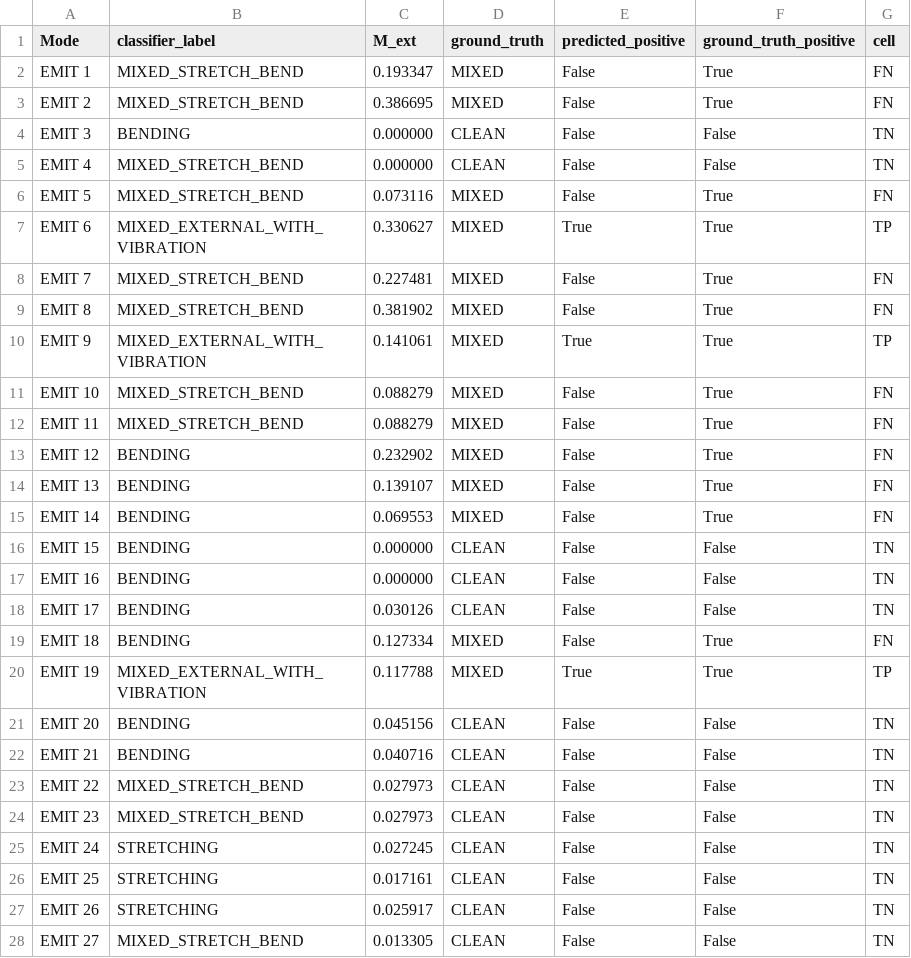
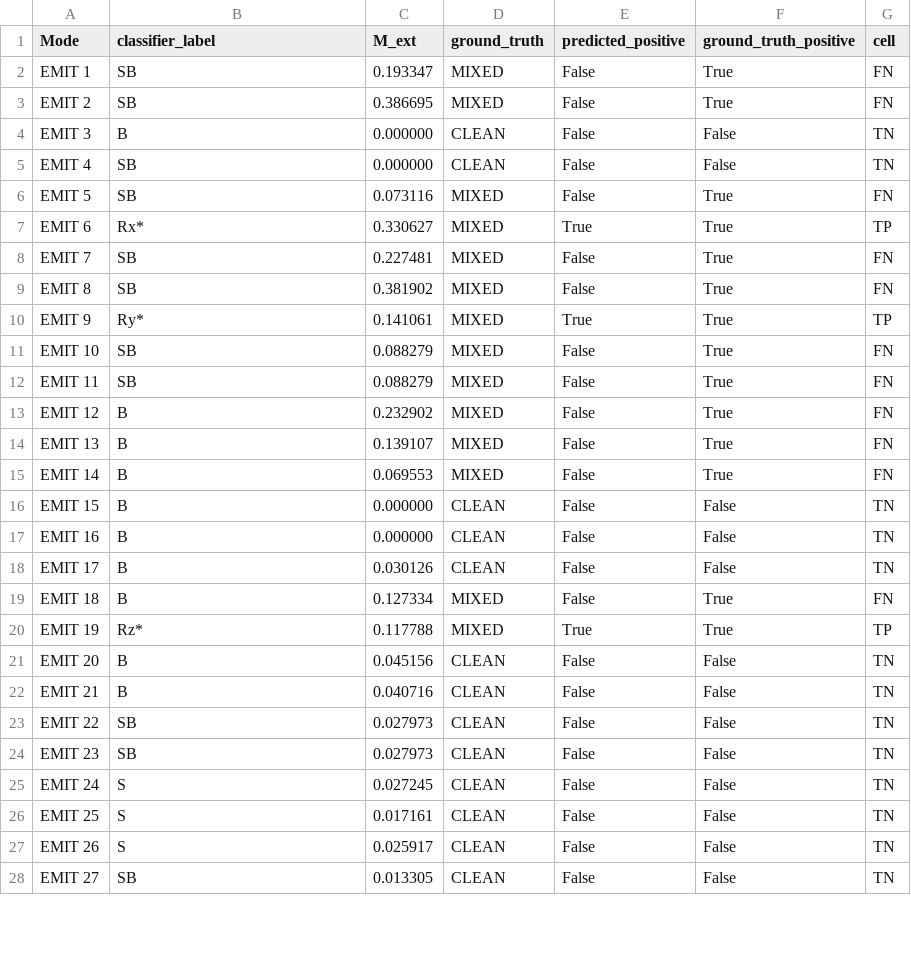
Before and after one commit to Chitiphat-Auvichien/scoring-functions, a CSV file: data/results/benzene_EMIT_flag_confusion.csv, drawn as a sheet; only a part is shown; the diff covers the shown part only.

```diff
--- a/data/results/benzene_EMIT_flag_confusion.csv
+++ b/data/results/benzene_EMIT_flag_confusion.csv
@@ -1,28 +1,28 @@
 Mode,classifier_label,M_ext,ground_truth,predicted_positive,ground_truth_positive,cell
-EMIT 1,MIXED_STRETCH_BEND,0.193347,MIXED,False,True,FN
-EMIT 2,MIXED_STRETCH_BEND,0.386695,MIXED,False,True,FN
-EMIT 3,BENDING,0.000000,CLEAN,False,False,TN
-EMIT 4,MIXED_STRETCH_BEND,0.000000,CLEAN,False,False,TN
-EMIT 5,MIXED_STRETCH_BEND,0.073116,MIXED,False,True,FN
-EMIT 6,MIXED_EXTERNAL_WITH_VIBRATION,0.330627,MIXED,True,True,TP
-EMIT 7,MIXED_STRETCH_BEND,0.227481,MIXED,False,True,FN
-EMIT 8,MIXED_STRETCH_BEND,0.381902,MIXED,False,True,FN
-EMIT 9,MIXED_EXTERNAL_WITH_VIBRATION,0.141061,MIXED,True,True,TP
-EMIT 10,MIXED_STRETCH_BEND,0.088279,MIXED,False,True,FN
-EMIT 11,MIXED_STRETCH_BEND,0.088279,MIXED,False,True,FN
-EMIT 12,BENDING,0.232902,MIXED,False,True,FN
-EMIT 13,BENDING,0.139107,MIXED,False,True,FN
-EMIT 14,BENDING,0.069553,MIXED,False,True,FN
-EMIT 15,BENDING,0.000000,CLEAN,False,False,TN
-EMIT 16,BENDING,0.000000,CLEAN,False,False,TN
-EMIT 17,BENDING,0.030126,CLEAN,False,False,TN
-EMIT 18,BENDING,0.127334,MIXED,False,True,FN
-EMIT 19,MIXED_EXTERNAL_WITH_VIBRATION,0.117788,MIXED,True,True,TP
-EMIT 20,BENDING,0.045156,CLEAN,False,False,TN
-EMIT 21,BENDING,0.040716,CLEAN,False,False,TN
-EMIT 22,MIXED_STRETCH_BEND,0.027973,CLEAN,False,False,TN
-EMIT 23,MIXED_STRETCH_BEND,0.027973,CLEAN,False,False,TN
-EMIT 24,STRETCHING,0.027245,CLEAN,False,False,TN
-EMIT 25,STRETCHING,0.017161,CLEAN,False,False,TN
-EMIT 26,STRETCHING,0.025917,CLEAN,False,False,TN
-EMIT 27,MIXED_STRETCH_BEND,0.013305,CLEAN,False,False,TN
+EMIT 1,SB,0.193347,MIXED,False,True,FN
+EMIT 2,SB,0.386695,MIXED,False,True,FN
+EMIT 3,B,0.000000,CLEAN,False,False,TN
+EMIT 4,SB,0.000000,CLEAN,False,False,TN
+EMIT 5,SB,0.073116,MIXED,False,True,FN
+EMIT 6,Rx*,0.330627,MIXED,True,True,TP
+EMIT 7,SB,0.227481,MIXED,False,True,FN
+EMIT 8,SB,0.381902,MIXED,False,True,FN
+EMIT 9,Ry*,0.141061,MIXED,True,True,TP
+EMIT 10,SB,0.088279,MIXED,False,True,FN
+EMIT 11,SB,0.088279,MIXED,False,True,FN
+EMIT 12,B,0.232902,MIXED,False,True,FN
+EMIT 13,B,0.139107,MIXED,False,True,FN
+EMIT 14,B,0.069553,MIXED,False,True,FN
+EMIT 15,B,0.000000,CLEAN,False,False,TN
+EMIT 16,B,0.000000,CLEAN,False,False,TN
+EMIT 17,B,0.030126,CLEAN,False,False,TN
+EMIT 18,B,0.127334,MIXED,False,True,FN
+EMIT 19,Rz*,0.117788,MIXED,True,True,TP
+EMIT 20,B,0.045156,CLEAN,False,False,TN
+EMIT 21,B,0.040716,CLEAN,False,False,TN
+EMIT 22,SB,0.027973,CLEAN,False,False,TN
+EMIT 23,SB,0.027973,CLEAN,False,False,TN
+EMIT 24,S,0.027245,CLEAN,False,False,TN
+EMIT 25,S,0.017161,CLEAN,False,False,TN
+EMIT 26,S,0.025917,CLEAN,False,False,TN
+EMIT 27,SB,0.013305,CLEAN,False,False,TN
```
Also changed, not shown: 9 edited cells elsewhere in this file, data/results/benzene_EMIT_classified.csv, data/results/benzene_normal_classified.csv, 17 other files.
